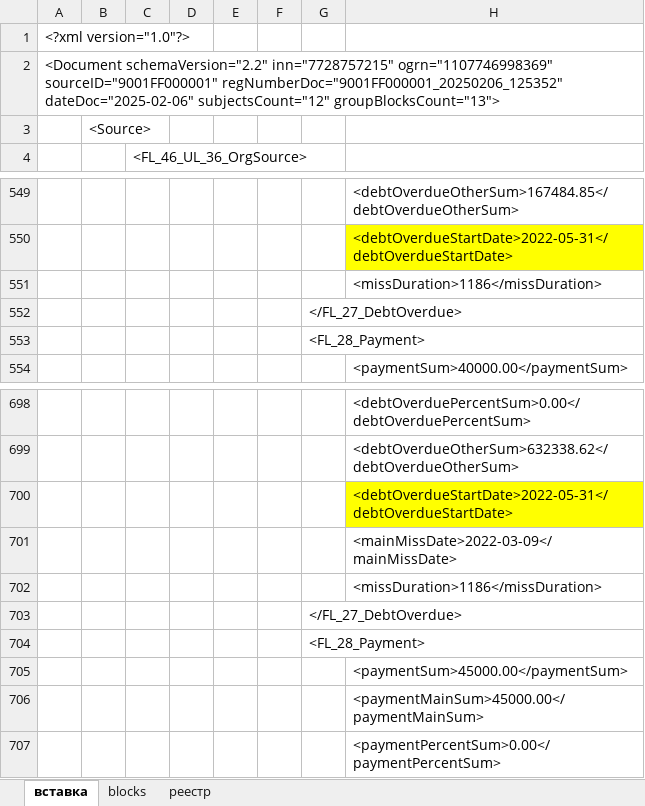
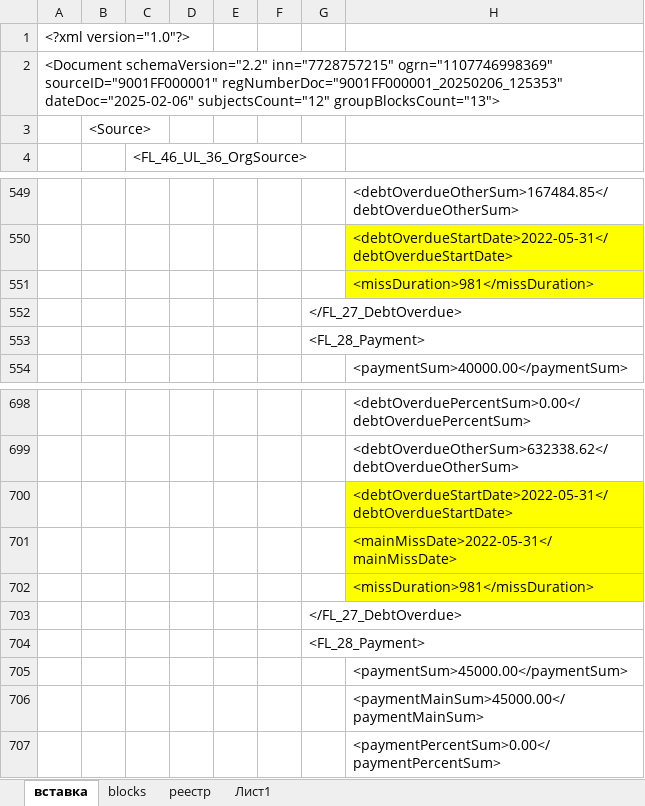
Before and after one commit to VeryAngrykiwi/VBA-he-he-he, an Excel workbook: нбки костыль25_v_05.xlsm, sheet вставка, drawn as a sheet; only a part is shown, gaps mark what is left out; values as stored, in another font and other column widths than the file's, no borders; the diff names each change by its address in the sheet, - before the commit and + after, or states it on an @@ line.

```diff
--- a/нбки костыль25_v_05.xlsm (sheet вставка)
+++ b/нбки костыль25_v_05.xlsm (sheet вставка)
+sheet tab: Лист1
-A2: …ogrn="1107746998369" sourceID="9001FF000001" regNumberDoc="9001FF000001_20250206_125352" dateDoc="2025-02-06" subjectsCount="12"…
+A2: …ogrn="1107746998369" sourceID="9001FF000001" regNumberDoc="9001FF000001_20250206_125353" dateDoc="2025-02-06" subjectsCount="12"…
-H551: <missDuration>1186</missDuration>
+H551: <missDuration>981</missDuration>
-H551 fill: none
+H551 fill: #FFFF00
-H701: <mainMissDate>2022-03-09</mainMissDate>
+H701: <mainMissDate>2022-05-31</mainMissDate>
-H701:H702 fill: none
+H701:H702 fill: #FFFF00
-H702: <missDuration>1186</missDuration>
+H702: <missDuration>981</missDuration>
```
